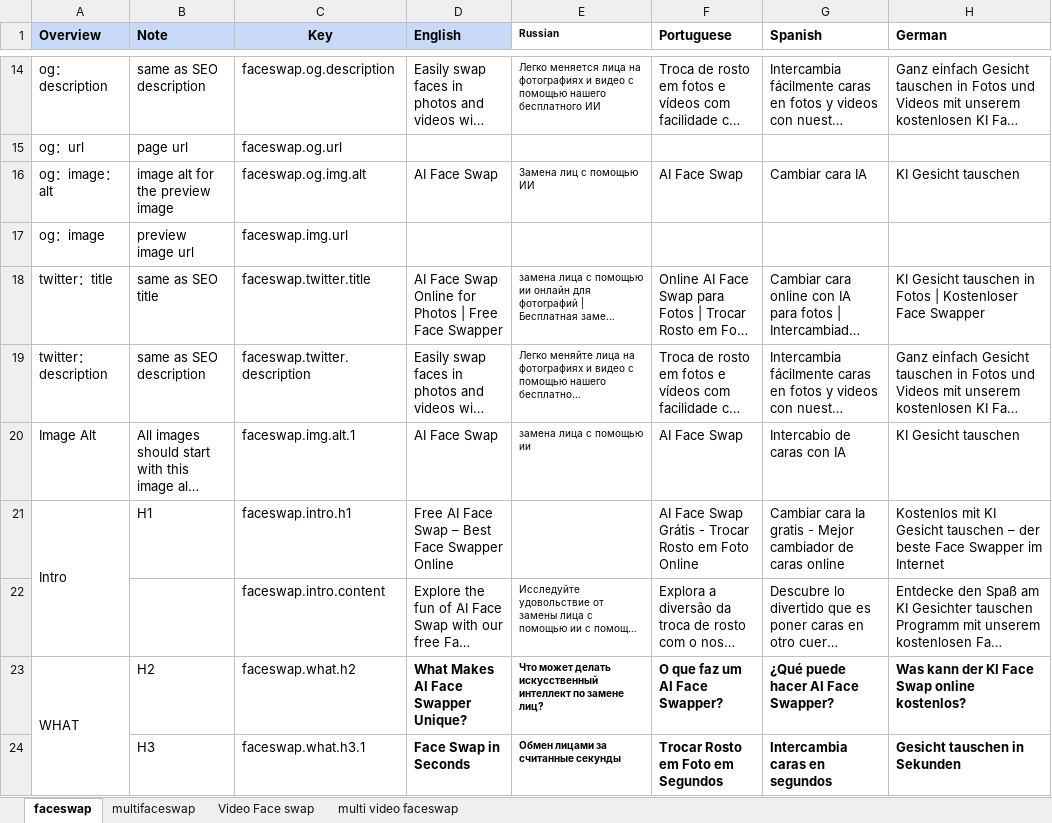
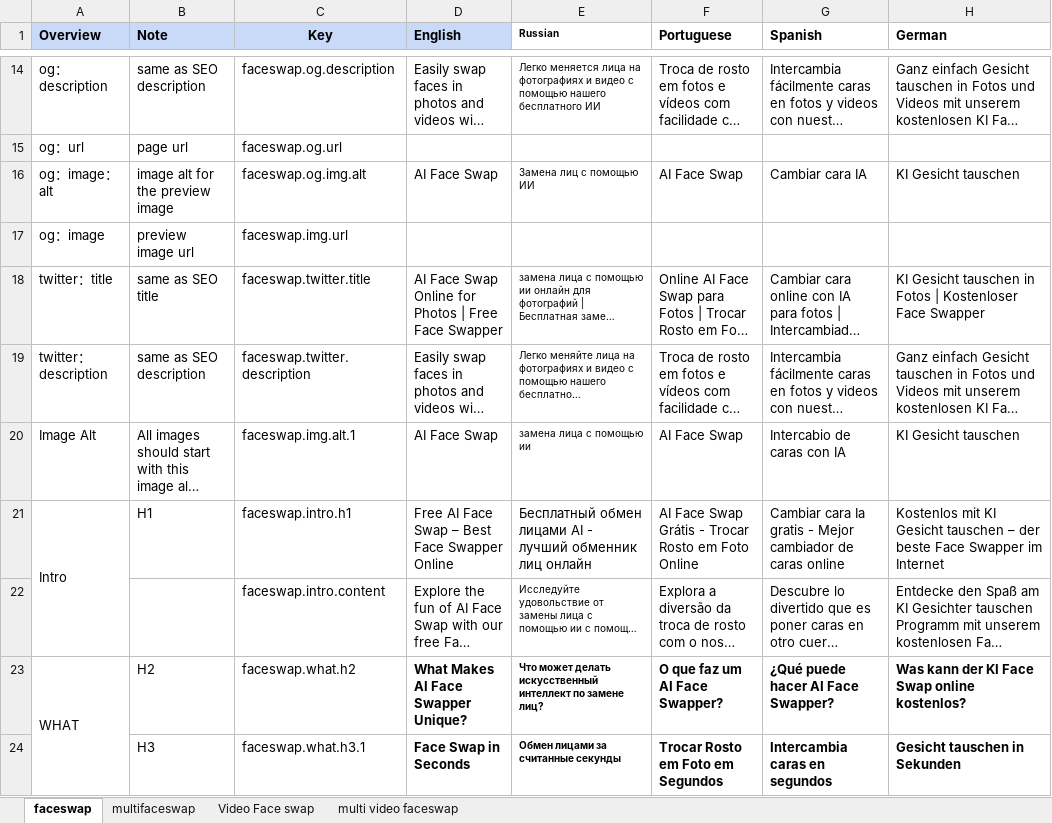
Before and after one commit to shahshawaiz/pixelmorph, an Excel workbook: cms/app/content/faceswap-content.xlsx, sheet faceswap, drawn as a sheet; only a part is shown, gaps mark what is left out; long unchanged cells end in …; values as stored, in another font and other column widths than the file's, no borders; the diff names each change by its address in the sheet, - before the commit and + after, or states it on an @@ line.

```diff
--- a/cms/app/content/faceswap-content.xlsx (sheet faceswap)
+++ b/cms/app/content/faceswap-content.xlsx (sheet faceswap)
-E21 (Russian): (empty)
+E21 (Russian): Бесплатный обмен лицами AI - лучший обменник лиц онлайн
```
Also changed, not shown: 3 other files.
